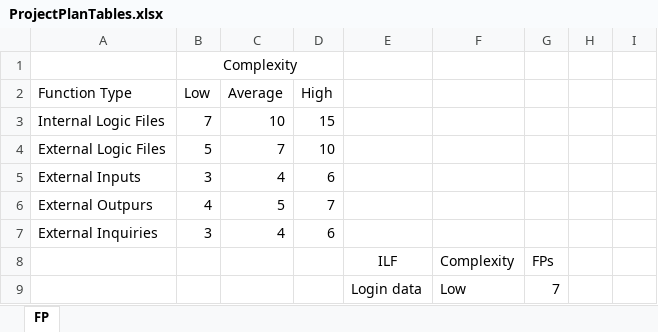
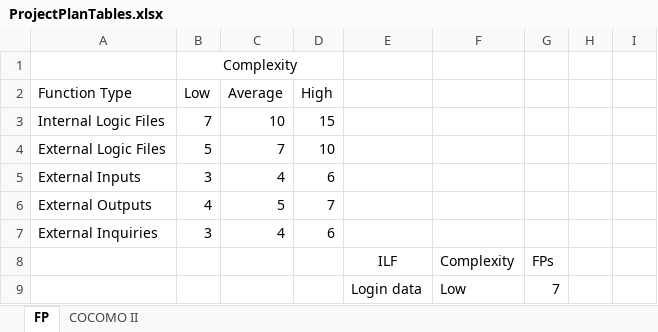
Before and after one commit to marcof992/PowerEnjoy-polimi-sweng2-project, an Excel workbook: PP/Tables/ProjectPlanTables.xlsx, sheet FP, drawn as a sheet; only a part is shown; values as stored, in another font and other column widths than the file's, no borders; the diff covers the shown part only; the diff names each change by its address in the sheet, - before the commit and + after, or states it on an @@ line.

```diff
--- a/PP/Tables/ProjectPlanTables.xlsx (sheet FP)
+++ b/PP/Tables/ProjectPlanTables.xlsx (sheet FP)
+sheet tab: COCOMO II
-A6 (Function Type): External Outpurs
+A6 (Function Type): External Outputs
```
Also changed, not shown: 18 added rows, 1 removed row and 2 edited cells elsewhere in this sheet, 4 other files.
